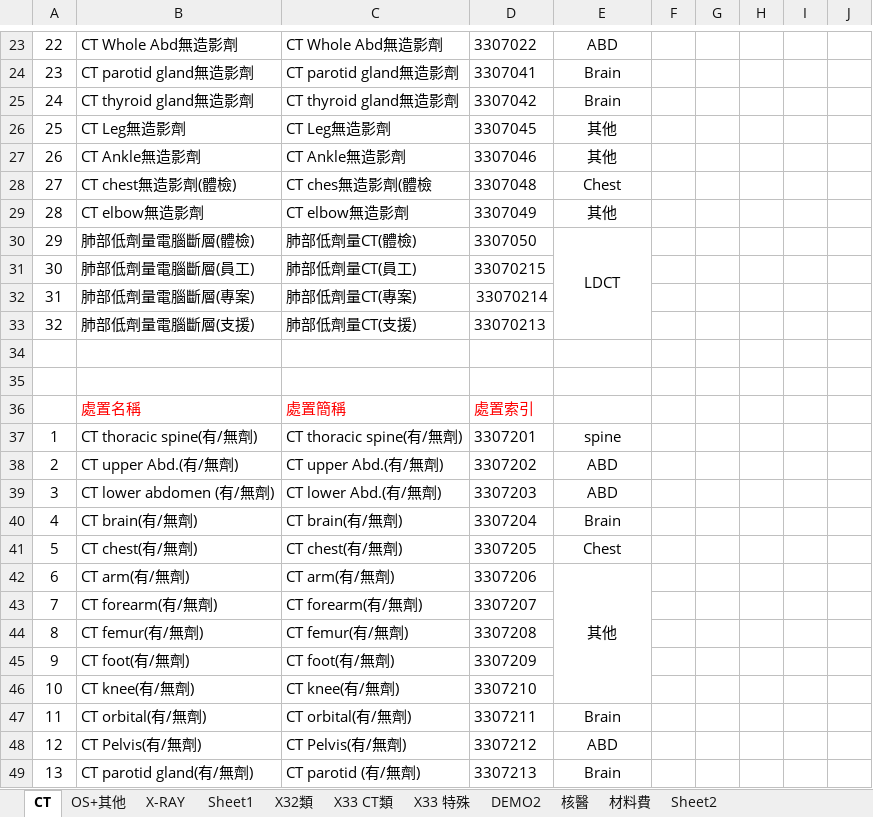
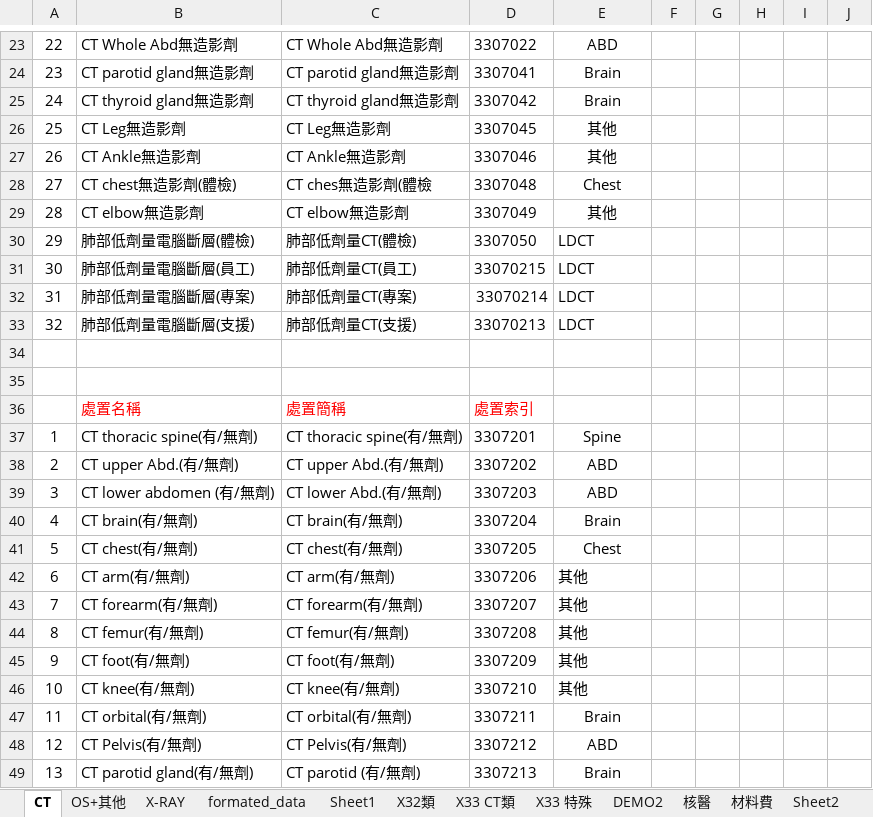
Before and after one commit to LDChris/register_form_statistics, an Excel workbook: xls_examples/放射科所有處置.xlsx, sheet CT, drawn as a sheet; only a part is shown, gaps mark what is left out; values as stored, in another font and other column widths than the file's, no borders; the diff covers the shown part only; the diff names each change by its address in the sheet, - before the commit and + after, or states it on an @@ line.

```diff
--- a/xls_examples/放射科所有處置.xlsx (sheet CT)
+++ b/xls_examples/放射科所有處置.xlsx (sheet CT)
+sheet tab: formated_data
-E30 alignment: center
+E30 alignment: left
-E30:E33 merged
-E31:E33: (empty)
+E31:E33: LDCT
-E37: spine
+E37: Spine
-E42 alignment: center
+E42 alignment: left
-E42:E46 merged
-E43:E46: (empty)
+E43:E46: 其他
```
Also changed, not shown: 26 edited cells, cell formats and merged cells elsewhere in this sheet, sheet X-RAY, sheet OS+其他, 2 other files.
